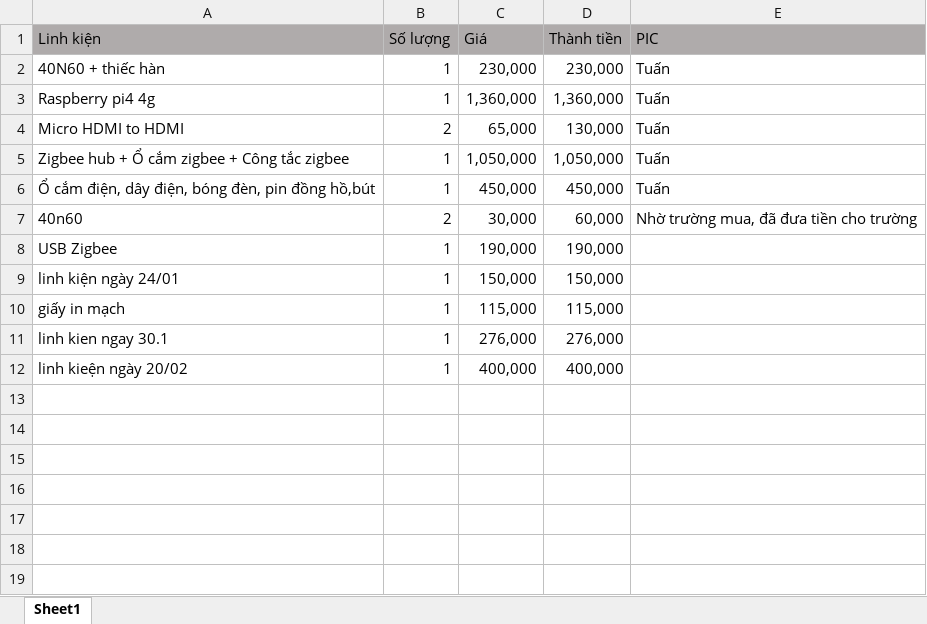
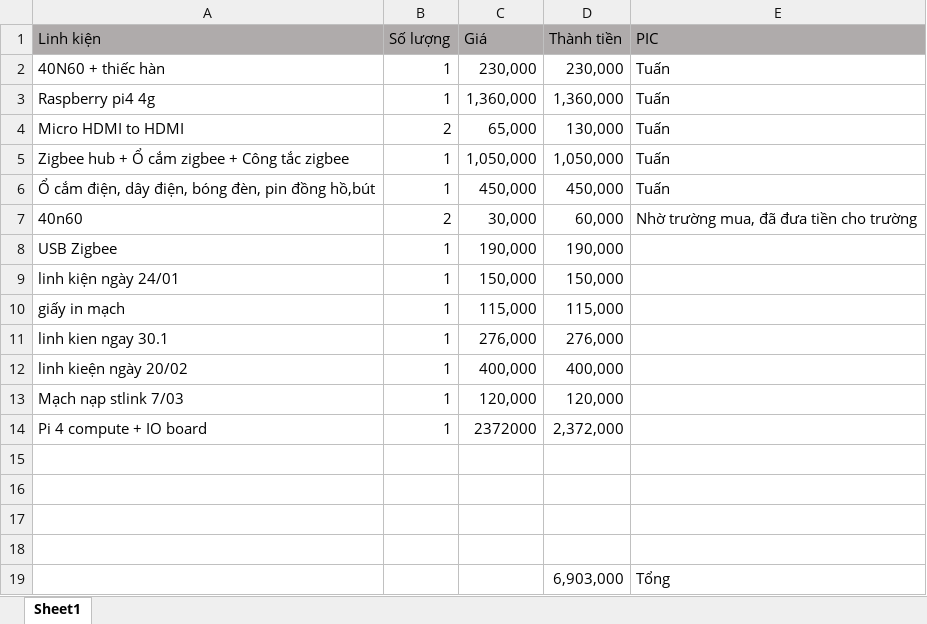
Before and after one commit to anhtuan200794/Team_Log, an Excel workbook: Linh kiện.xlsx, sheet Sheet1, drawn as a sheet; values as stored, in another font and other column widths than the file's, no borders; the diff names each change by its address in the sheet, - before the commit and + after, or states it on an @@ line.

```diff
--- a/Linh kiện.xlsx (sheet Sheet1)
+++ b/Linh kiện.xlsx (sheet Sheet1)
+row 13: Mạch nạp stlink 7/03 | 1 | 120,000 | 120,000
+row 14: Pi 4 compute + IO board | 1 | 2372000 | 2,372,000
+row 15: (empty)
+row 16: (empty)
+row 17: (empty)
+row 18: (empty)
+row 19:  |  |  | 6,903,000 | Tổng
```
Also changed, not shown: ChiPhiTeam.xlsx, 2 other files.
